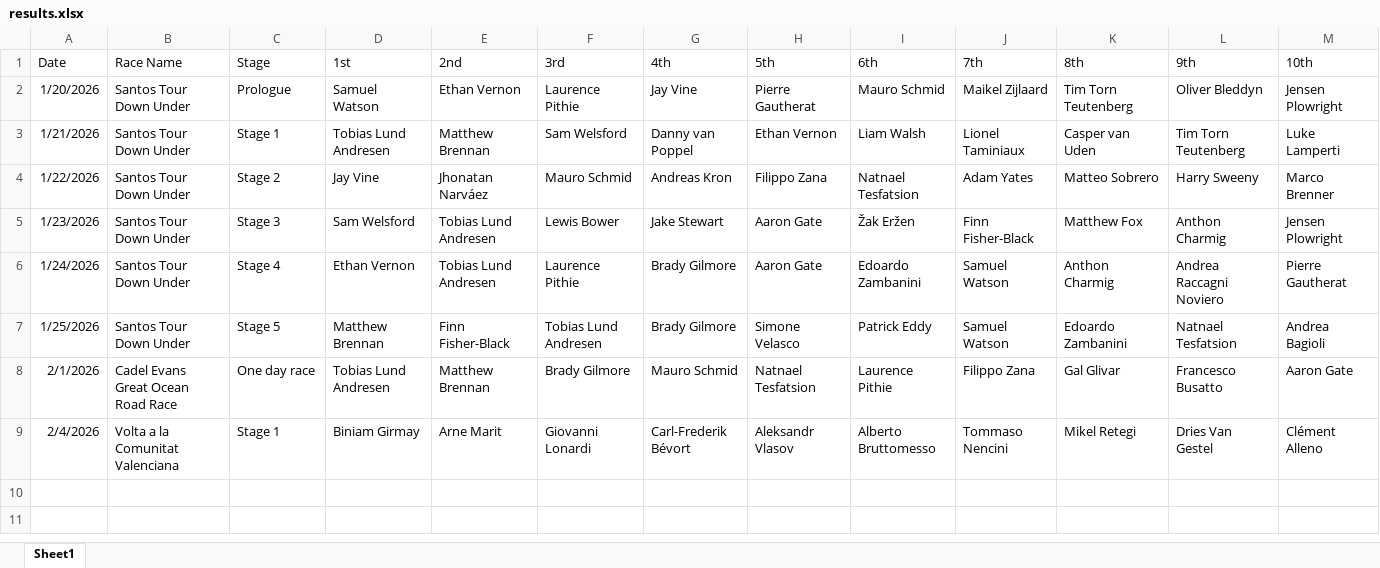
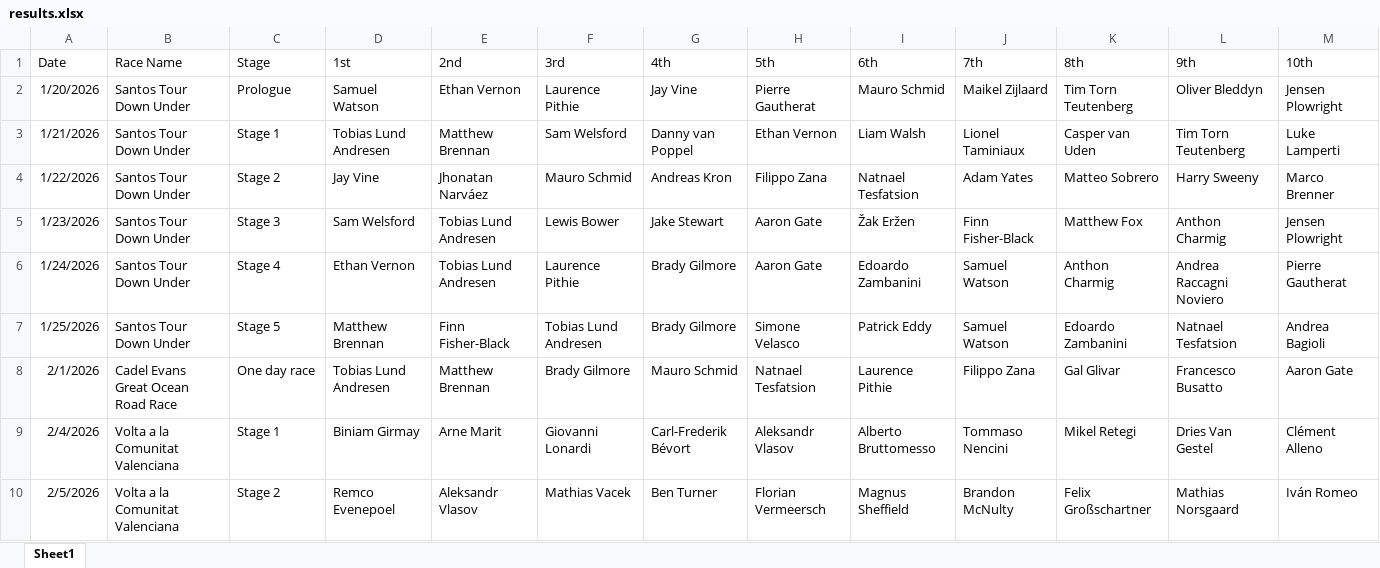
Before and after one commit to danpsh/Fantasy-Cycling, an Excel workbook: results.xlsx, sheet Sheet1, drawn as a sheet; values as stored, in another font and other column widths than the file's, no borders; the diff names each change by its address in the sheet, - before the commit and + after, or states it on an @@ line.

Commit message:
Add files via upload

```diff
--- a/results.xlsx (sheet Sheet1)
+++ b/results.xlsx (sheet Sheet1)
+row 10: 2/5/2026 | Volta a la Comunitat Valenciana | Stage 2 | Remco Evenepoel | Aleksandr Vlasov | Mathias Vacek | Ben Turner | Florian Vermeersch | Magnus Sheffield | Brandon McNulty | Felix Großschartner | Mathias Norsgaard | Iván Romeo
```
